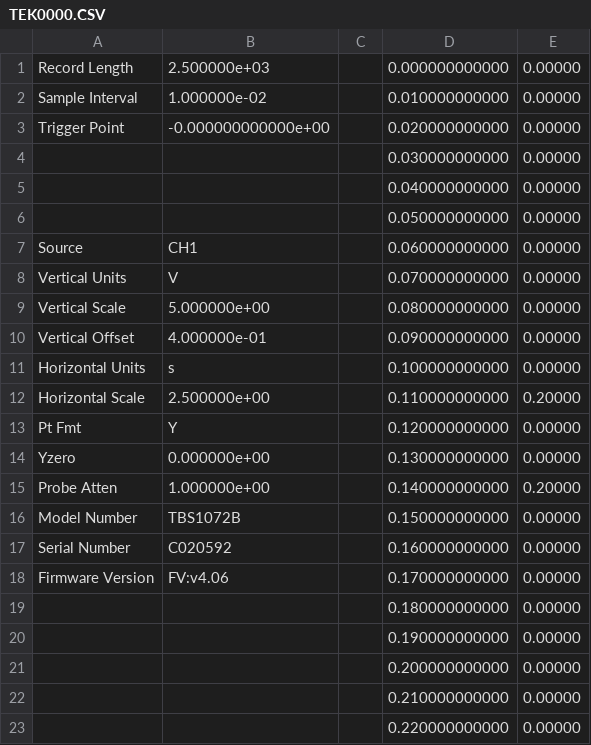
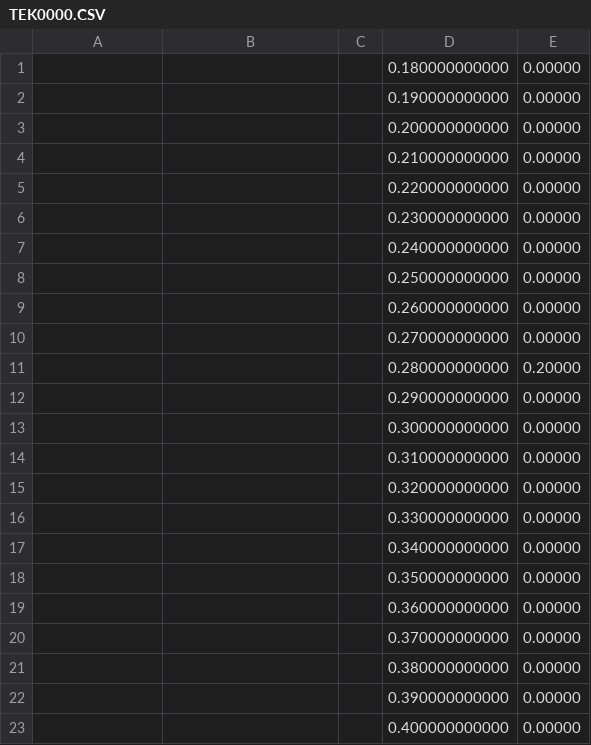
Before and after one commit to TeradaZenichi/ET621, a CSV file: Lab4/TEK0000.CSV, drawn as a sheet; only a part is shown; the shorter side is filled out with more unchanged rows; the diff names each change by its address in the sheet, - before the commit and + after, or states it on an @@ line.

```diff
--- a/Lab4/TEK0000.CSV
+++ b/Lab4/TEK0000.CSV
-row 1: Record Length | 2.500000e+03 |  | 0.000000000000 | 0.00000
-row 2: Sample Interval | 1.000000e-02 |  | 0.010000000000 | 0.00000
-row 3: Trigger Point | -0.000000000000e+00 |  | 0.020000000000 | 0.00000
-row 4:  |  |  | 0.030000000000 | 0.00000
-row 5:  |  |  | 0.040000000000 | 0.00000
-row 6:  |  |  | 0.050000000000 | 0.00000
-row 7: Source | CH1 |  | 0.060000000000 | 0.00000
-row 8: Vertical Units | V |  | 0.070000000000 | 0.00000
-row 9: Vertical Scale | 5.000000e+00 |  | 0.080000000000 | 0.00000
-row 10: Vertical Offset | 4.000000e-01 |  | 0.090000000000 | 0.00000
-row 11: Horizontal Units | s |  | 0.100000000000 | 0.00000
-row 12: Horizontal Scale | 2.500000e+00 |  | 0.110000000000 | 0.20000
-row 13: Pt Fmt | Y |  | 0.120000000000 | 0.00000
-row 14: Yzero | 0.000000e+00 |  | 0.130000000000 | 0.00000
-row 15: Probe Atten | 1.000000e+00 |  | 0.140000000000 | 0.20000
-row 16: Model Number | TBS1072B |  | 0.150000000000 | 0.00000
-row 17: Serial Number | C020592 |  | 0.160000000000 | 0.00000
-row 18: Firmware Version | FV:v4.06 |  | 0.170000000000 | 0.00000
```
Also changed, not shown: 1 other file.
